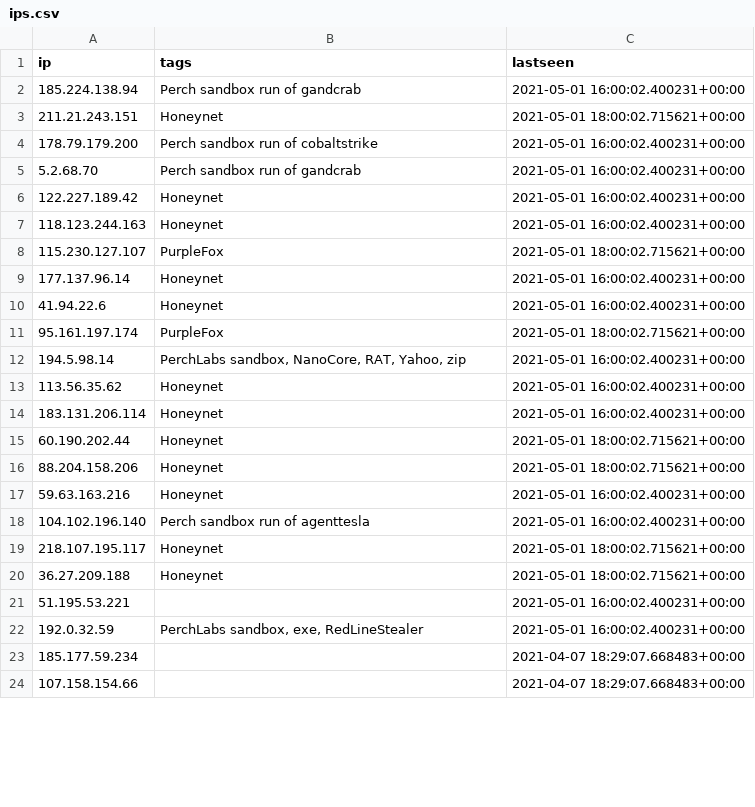
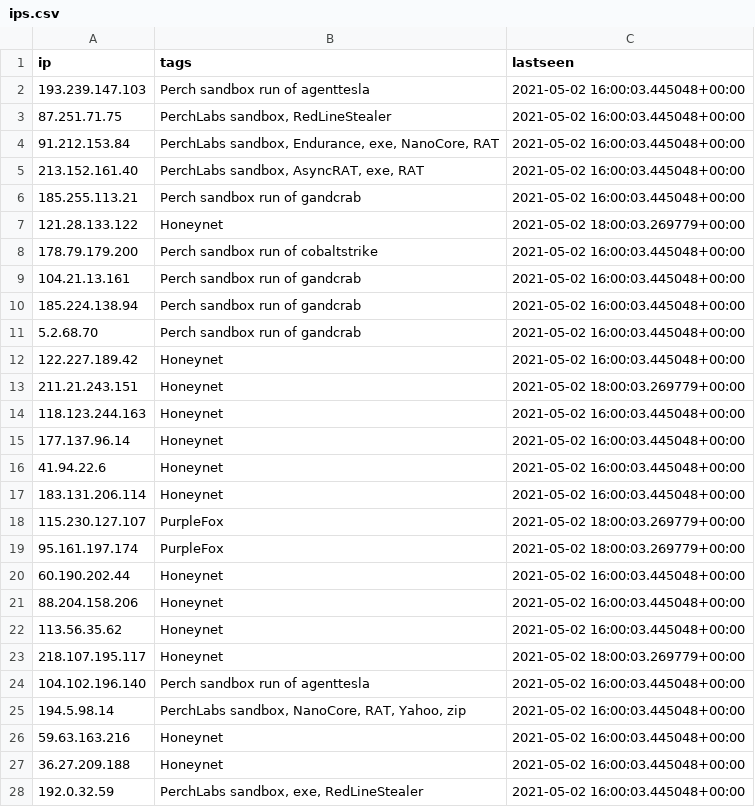
Before and after one commit to PerchSecurity/PerchLabs, a CSV file: ips.csv, drawn as a sheet; only a part is shown; the shorter side is filled out with more unchanged rows; the diff covers the shown part only.

```diff
--- a/ips.csv
+++ b/ips.csv
@@ -1,22 +1,28 @@
 "ip","tags","lastseen"
-"185.224.138.94","Perch sandbox run of gandcrab","2021-05-01 16:00:02.400231+00:00"
-"211.21.243.151","Honeynet","2021-05-01 18:00:02.715621+00:00"
-"178.79.179.200","Perch sandbox run of cobaltstrike","2021-05-01 16:00:02.400231+00:00"
-"5.2.68.70","Perch sandbox run of gandcrab","2021-05-01 16:00:02.400231+00:00"
-"122.227.189.42","Honeynet","2021-05-01 16:00:02.400231+00:00"
-"118.123.244.163","Honeynet","2021-05-01 16:00:02.400231+00:00"
-"115.230.127.107","PurpleFox","2021-05-01 18:00:02.715621+00:00"
-"177.137.96.14","Honeynet","2021-05-01 16:00:02.400231+00:00"
-"41.94.22.6","Honeynet","2021-05-01 16:00:02.400231+00:00"
-"95.161.197.174","PurpleFox","2021-05-01 18:00:02.715621+00:00"
-"194.5.98.14","PerchLabs sandbox, NanoCore, RAT, Yahoo, zip","2021-05-01 16:00:02.400231+00:00"
-"113.56.35.62","Honeynet","2021-05-01 16:00:02.400231+00:00"
-"183.131.206.114","Honeynet","2021-05-01 16:00:02.400231+00:00"
-"60.190.202.44","Honeynet","2021-05-01 18:00:02.715621+00:00"
-"88.204.158.206","Honeynet","2021-05-01 18:00:02.715621+00:00"
-"59.63.163.216","Honeynet","2021-05-01 16:00:02.400231+00:00"
-"104.102.196.140","Perch sandbox run of agenttesla","2021-05-01 16:00:02.400231+00:00"
-"218.107.195.117","Honeynet","2021-05-01 18:00:02.715621+00:00"
-"36.27.209.188","Honeynet","2021-05-01 18:00:02.715621+00:00"
-"51.195.53.221","","2021-05-01 16:00:02.400231+00:00"
-"192.0.32.59","PerchLabs sandbox, exe, RedLineStealer","2021-05-01 16:00:02.400231+00:00"
+"193.239.147.103","Perch sandbox run of agenttesla","2021-05-02 16:00:03.445048+00:00"
+"87.251.71.75","PerchLabs sandbox, RedLineStealer","2021-05-02 16:00:03.445048+00:00"
+"91.212.153.84","PerchLabs sandbox, Endurance, exe, NanoCore, RAT","2021-05-02 16:00:03.445048+00:00"
+"213.152.161.40","PerchLabs sandbox, AsyncRAT, exe, RAT","2021-05-02 16:00:03.445048+00:00"
+"185.255.113.21","Perch sandbox run of gandcrab","2021-05-02 16:00:03.445048+00:00"
+"121.28.133.122","Honeynet","2021-05-02 18:00:03.269779+00:00"
+"178.79.179.200","Perch sandbox run of cobaltstrike","2021-05-02 16:00:03.445048+00:00"
+"104.21.13.161","Perch sandbox run of gandcrab","2021-05-02 16:00:03.445048+00:00"
+"185.224.138.94","Perch sandbox run of gandcrab","2021-05-02 16:00:03.445048+00:00"
+"5.2.68.70","Perch sandbox run of gandcrab","2021-05-02 16:00:03.445048+00:00"
+"122.227.189.42","Honeynet","2021-05-02 16:00:03.445048+00:00"
+"211.21.243.151","Honeynet","2021-05-02 18:00:03.269779+00:00"
+"118.123.244.163","Honeynet","2021-05-02 16:00:03.445048+00:00"
+"177.137.96.14","Honeynet","2021-05-02 16:00:03.445048+00:00"
+"41.94.22.6","Honeynet","2021-05-02 16:00:03.445048+00:00"
+"183.131.206.114","Honeynet","2021-05-02 16:00:03.445048+00:00"
+"115.230.127.107","PurpleFox","2021-05-02 18:00:03.269779+00:00"
+"95.161.197.174","PurpleFox","2021-05-02 18:00:03.269779+00:00"
+"60.190.202.44","Honeynet","2021-05-02 16:00:03.445048+00:00"
+"88.204.158.206","Honeynet","2021-05-02 16:00:03.445048+00:00"
+"113.56.35.62","Honeynet","2021-05-02 16:00:03.445048+00:00"
+"218.107.195.117","Honeynet","2021-05-02 18:00:03.269779+00:00"
+"104.102.196.140","Perch sandbox run of agenttesla","2021-05-02 16:00:03.445048+00:00"
+"194.5.98.14","PerchLabs sandbox, NanoCore, RAT, Yahoo, zip","2021-05-02 16:00:03.445048+00:00"
+"59.63.163.216","Honeynet","2021-05-02 16:00:03.445048+00:00"
+"36.27.209.188","Honeynet","2021-05-02 16:00:03.445048+00:00"
+"192.0.32.59","PerchLabs sandbox, exe, RedLineStealer","2021-05-02 16:00:03.445048+00:00"
```
Also changed, not shown: 14 added rows, 20 removed rows and 24 edited cells elsewhere in this file, domains.csv, 1 other file.
